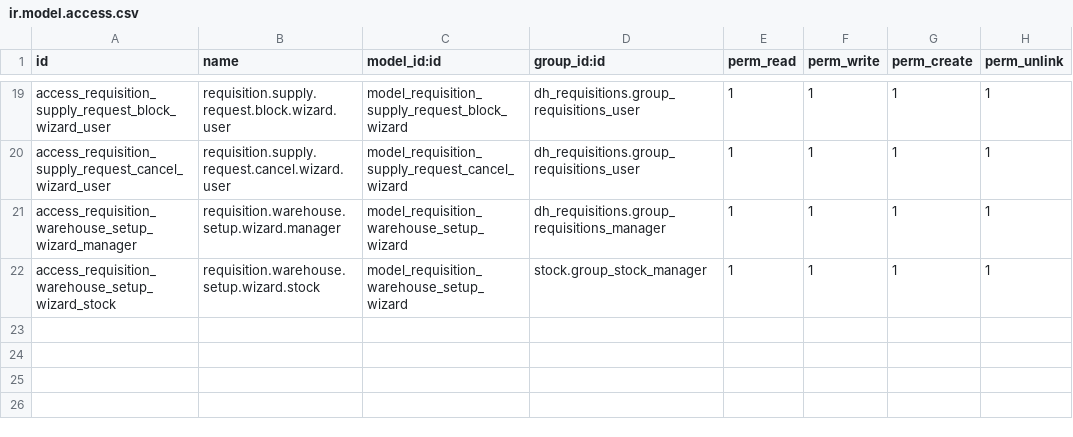
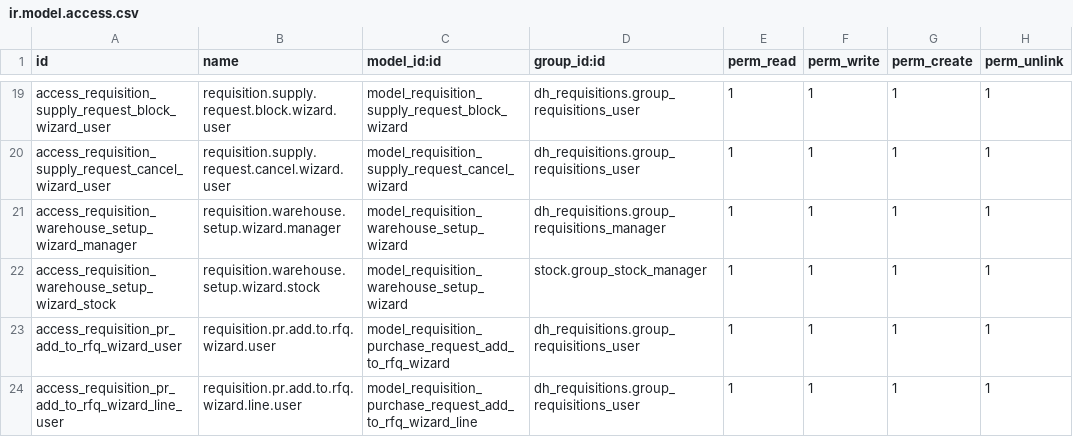
Before and after one commit to dovahir/dh_requisitions, a CSV file: security/ir.model.access.csv, drawn as a sheet; only a part is shown, gaps mark what is left out; the diff names each change by its address in the sheet, - before the commit and + after, or states it on an @@ line.

Commit message:
[IMP] dh_requisitions: consolidacion de solicitudes en cotizaciones rfq, asignaciones y reporte de traslado

```diff
--- a/security/ir.model.access.csv
+++ b/security/ir.model.access.csv
+row 23: access_requisition_pr_add_to_rfq_wizard_user | requisition.pr.add.to.rfq.wizard.user | model_requisition_purchase_request_add_to_rfq_wizard | dh_requisitions.group_requisitions_user | 1 | 1 | 1 | 1
+row 24: access_requisition_pr_add_to_rfq_wizard_line_user | requisition.pr.add.to.rfq.wizard.line.user | model_requisition_purchase_request_add_to_rfq_wizard_line | dh_requisitions.group_requisitions_user | 1 | 1 | 1 | 1
```
Also changed, not shown: 26 other files.
